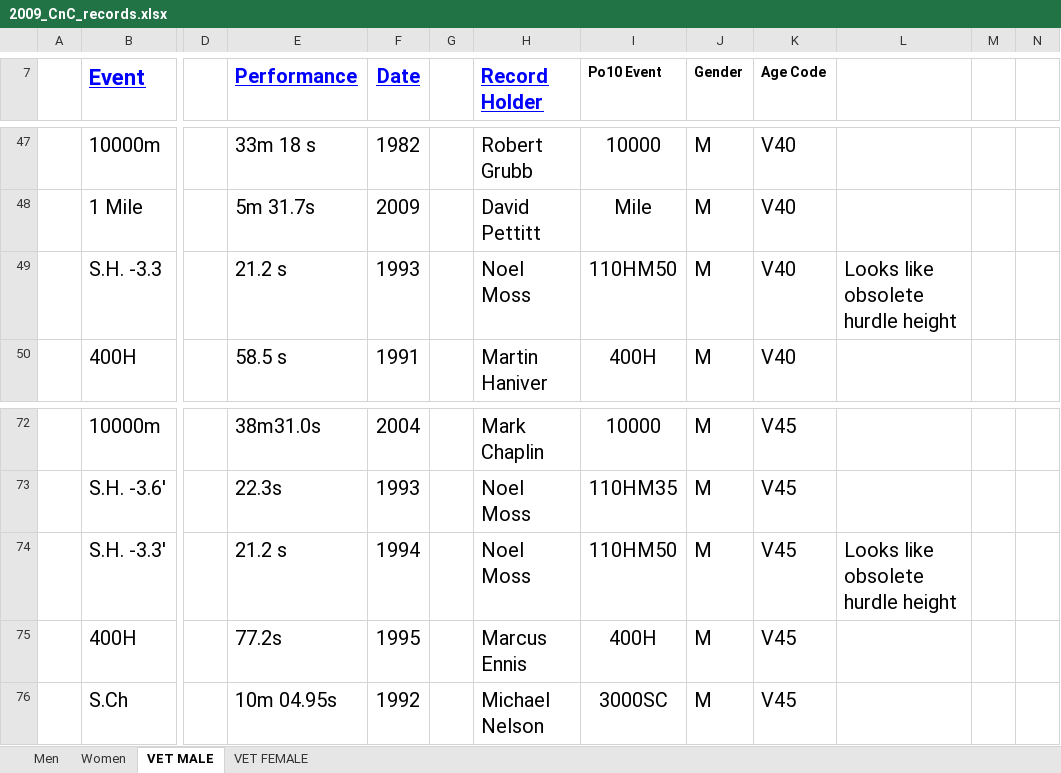
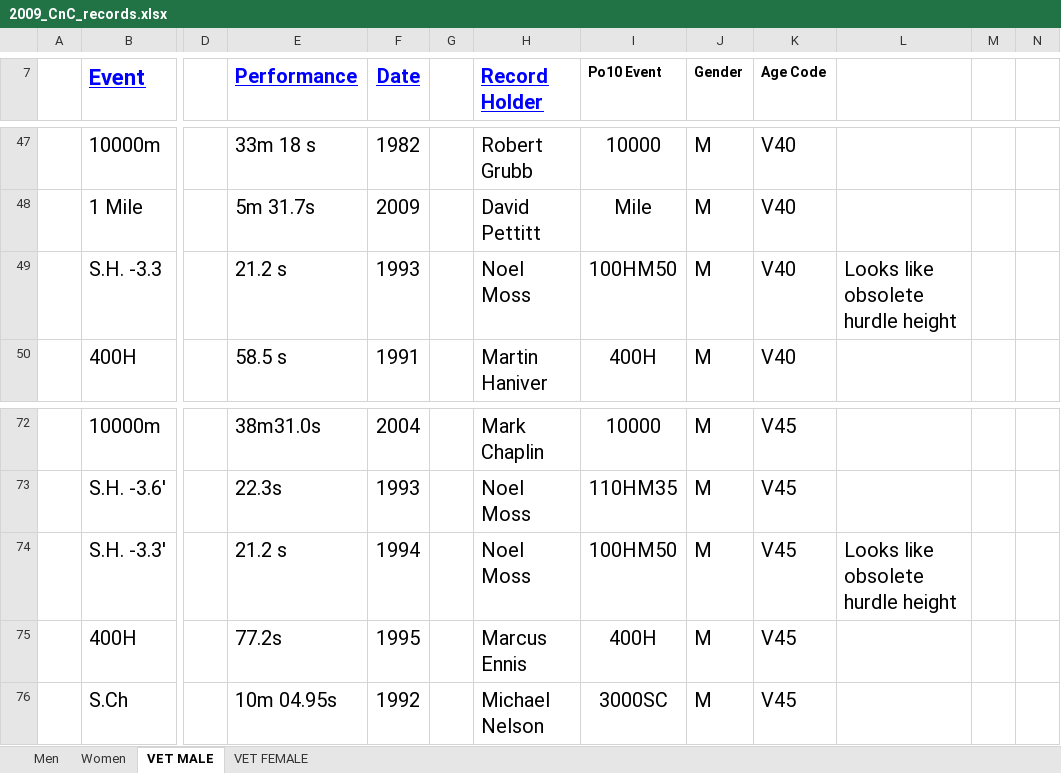
Before and after one commit to charlie-wartnaby/powerof10-tools, an Excel workbook: 2009_CnC_records.xlsx, sheet VET MALE, drawn as a sheet; only a part is shown, gaps mark what is left out; values as stored, in another font and other column widths than the file's, no borders; charts and pictures not drawn; the diff names each change by its address in the sheet, - before the commit and + after, or states it on an @@ line.

Commit message:
Reverted out changes to po10/runbritain age categories as it upset existing record processing; separate reporting list instead, tried with one invented record. Also fixed a few hurdles events to hopefully correct categories in historical worksheets.

```diff
--- a/2009_CnC_records.xlsx (sheet VET MALE)
+++ b/2009_CnC_records.xlsx (sheet VET MALE)
-I49 (Po10 Event): 110HM50
+I49 (Po10 Event): 100HM50
-I74 (Po10 Event): 110HM50
+I74 (Po10 Event): 100HM50
```
Also changed, not shown: sheet VET FEMALE, 2021_CnC_records.xlsx, 2 other files.
